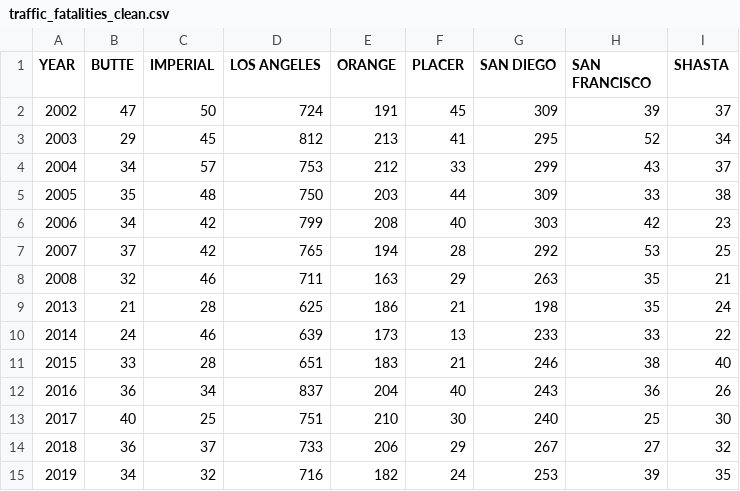
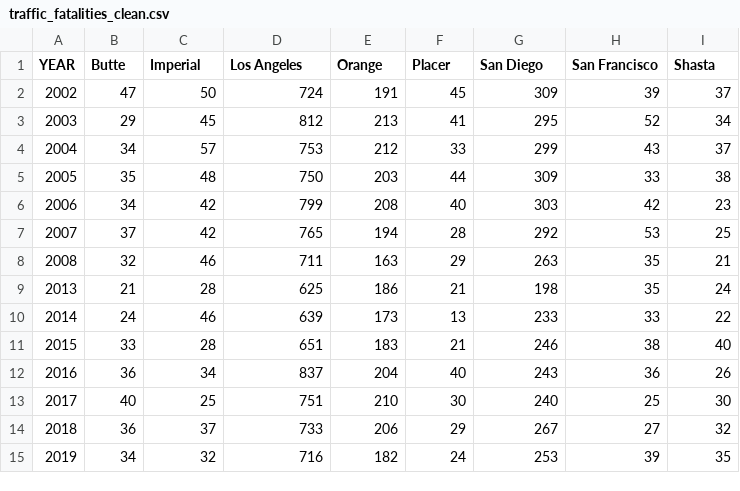
Before and after one commit to cxnoii/Project-1, a CSV file: Resources/traffic_fatalities_clean.csv, drawn as a sheet.

Commit message:
'adding traffic fatalities plots'

```diff
--- a/Resources/traffic_fatalities_clean.csv
+++ b/Resources/traffic_fatalities_clean.csv
@@ -1,2 +1,2 @@
-YEAR,BUTTE,IMPERIAL,LOS ANGELES,ORANGE,PLACER,SAN DIEGO,SAN FRANCISCO,SHASTA
+YEAR,Butte,Imperial,Los Angeles,Orange,Placer,San Diego,San Francisco,Shasta
 2002,47,50,724,191,45,309,39,37
```
Also changed, not shown: 5 other files.
